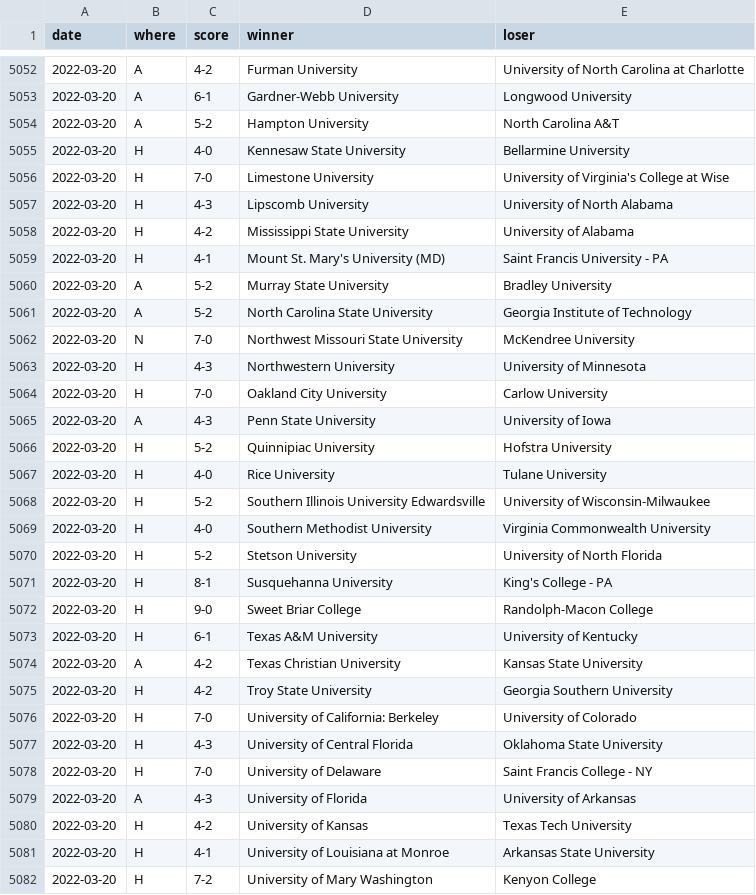
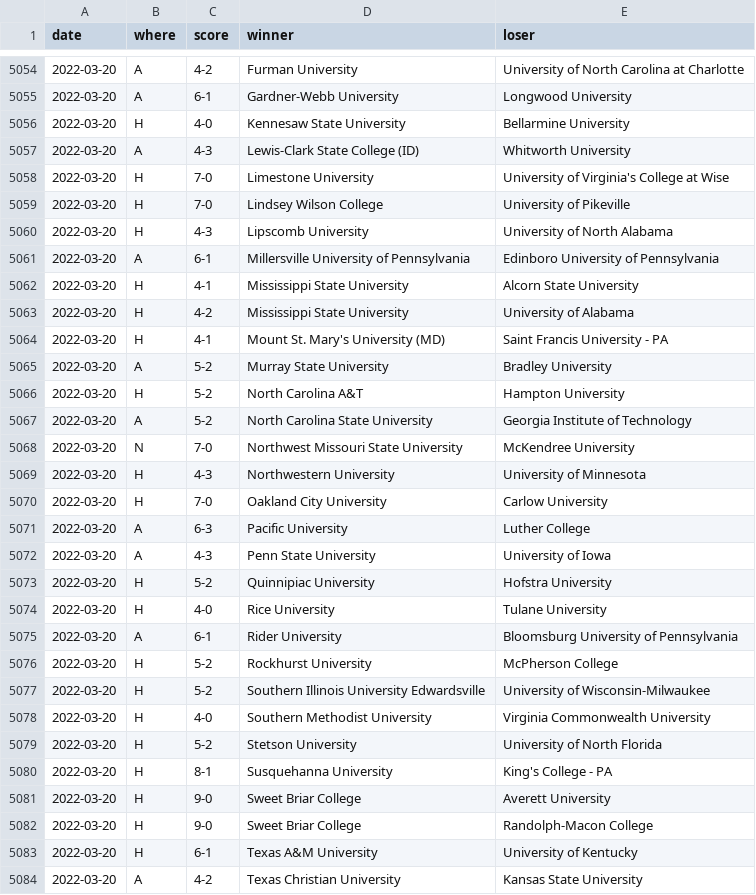
Before and after one commit to TennisOpenData/college-tennis-massey, a TSV file: 2021-22_women_results.tsv, drawn as a sheet; only a part is shown, gaps mark what is left out; the shorter side is filled out with more unchanged rows; the diff covers the shown part only.

```diff
--- a/2021-22_women_results.tsv
+++ b/2021-22_women_results.tsv
@@ -5053,6 +5055,9 @@ date	where	score	winner	loser
 2022-03-20	A	6-1	Gardner-Webb University	Longwood University
-2022-03-20	A	5-2	Hampton University	North Carolina A&T
 2022-03-20	H	4-0	Kennesaw State University	Bellarmine University
+2022-03-20	A	4-3	Lewis-Clark State College (ID)	Whitworth University
 2022-03-20	H	7-0	Limestone University	University of Virginia's College at Wise
+2022-03-20	H	7-0	Lindsey Wilson College	University of Pikeville
 2022-03-20	H	4-3	Lipscomb University	University of North Alabama
+2022-03-20	A	6-1	Millersville University of Pennsylvania	Edinboro University of Pennsylvania
+2022-03-20	H	4-1	Mississippi State University	Alcorn State University
 2022-03-20	H	4-2	Mississippi State University	University of Alabama
@@ -5060,2 +5065,3 @@ date	where	score	winner	loser
 2022-03-20	A	5-2	Murray State University	Bradley University
+2022-03-20	H	5-2	North Carolina A&T	Hampton University
 2022-03-20	A	5-2	North Carolina State University	Georgia Institute of Technology
@@ -5064,2 +5070,3 @@ date	where	score	winner	loser
 2022-03-20	H	7-0	Oakland City University	Carlow University
+2022-03-20	A	6-3	Pacific University	Luther College
 2022-03-20	A	4-3	Penn State University	University of Iowa
@@ -5067,2 +5074,4 @@ date	where	score	winner	loser
 2022-03-20	H	4-0	Rice University	Tulane University
+2022-03-20	A	6-1	Rider University	Bloomsburg University of Pennsylvania
+2022-03-20	H	5-2	Rockhurst University	McPherson College
 2022-03-20	H	5-2	Southern Illinois University Edwardsville	University of Wisconsin-Milwaukee
@@ -5071,2 +5080,3 @@ date	where	score	winner	loser
 2022-03-20	H	8-1	Susquehanna University	King's College - PA
+2022-03-20	H	9-0	Sweet Briar College	Averett University
 2022-03-20	H	9-0	Sweet Briar College	Randolph-Macon College
```
Also changed, not shown: 8 added rows and 1 edited cell elsewhere in this file, 2021-22_men_results.tsv.
